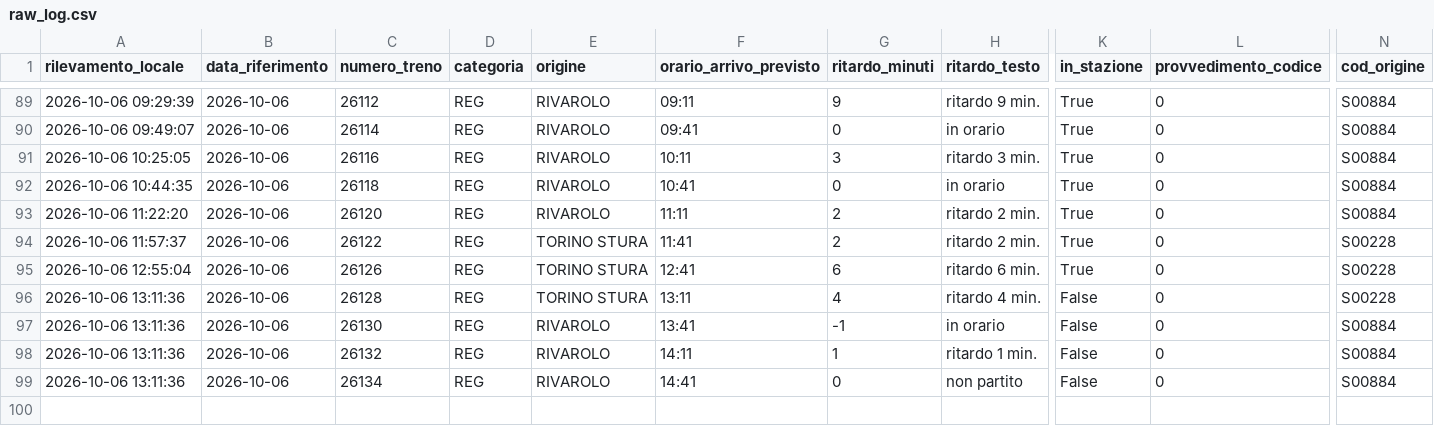
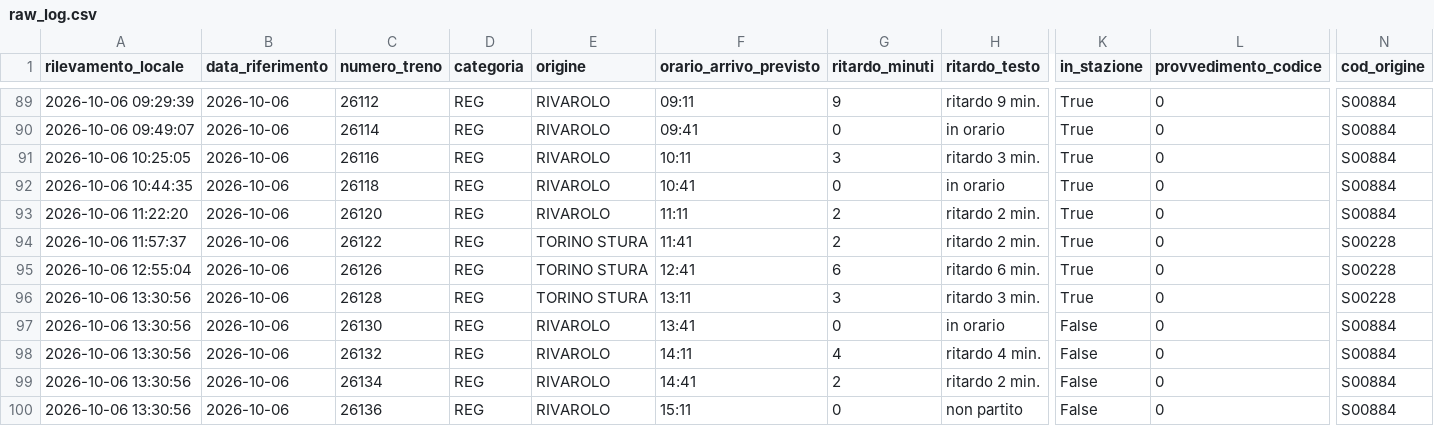
Before and after one commit to frapan2003-coder/Orari-arrivo-treni, a CSV file: data/raw_log.csv, drawn as a sheet; only a part is shown, gaps mark what is left out; rows hold the shown columns only; the diff names each change by its address in the sheet, - before the commit and + after, or states it on an @@ line.

```diff
--- a/data/raw_log.csv
+++ b/data/raw_log.csv
-A96:A99 (rilevamento_locale): 2026-10-06 13:11:36
+A96:A99 (rilevamento_locale): 2026-10-06 13:30:56
-G96 (ritardo_minuti): 4
+G96 (ritardo_minuti): 3
-H96 (ritardo_testo): ritardo 4 min.
+H96 (ritardo_testo): ritardo 3 min.
-K96 (in_stazione): False
+K96 (in_stazione): True
-G97 (ritardo_minuti): -1
+G97 (ritardo_minuti): 0
-G98 (ritardo_minuti): 1
+G98 (ritardo_minuti): 4
-H98 (ritardo_testo): ritardo 1 min.
+H98 (ritardo_testo): ritardo 4 min.
-G99 (ritardo_minuti): 0
+G99 (ritardo_minuti): 2
-H99 (ritardo_testo): non partito
+H99 (ritardo_testo): ritardo 2 min.
+row 100: 2026-10-06 13:30:56 | 2026-10-06 | 26136 | REG | RIVAROLO | 15:11 | 0 | non partito | False | 0 | S00884
```
